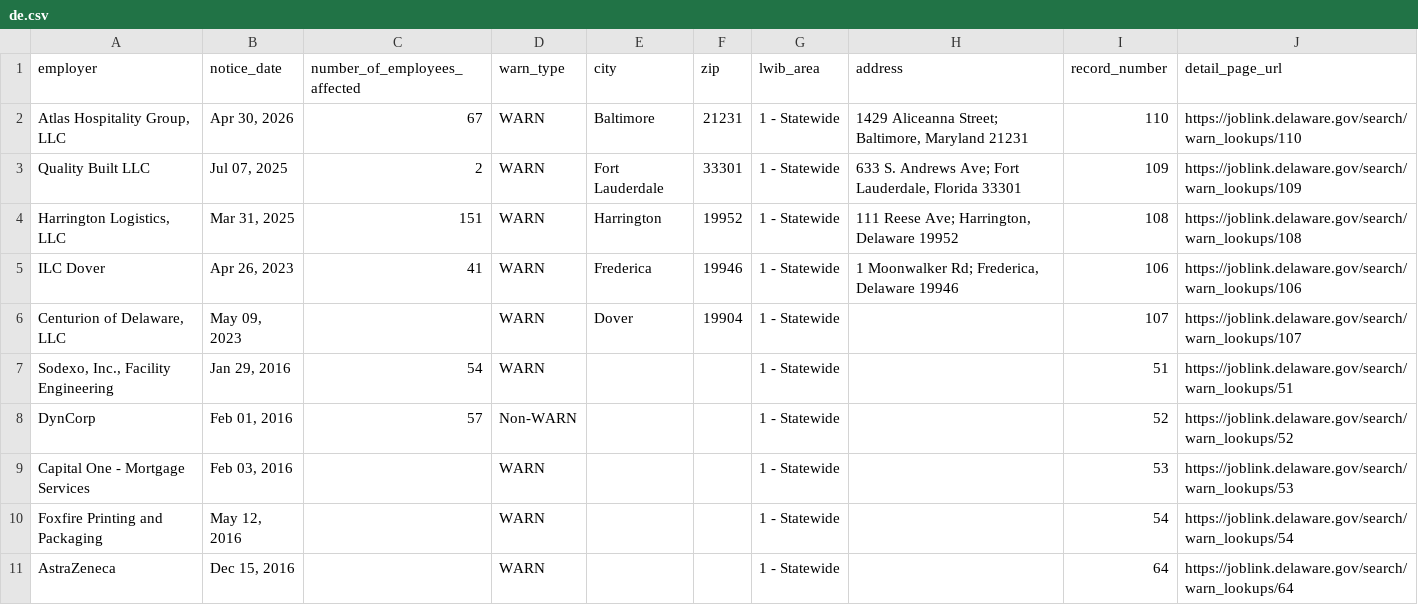
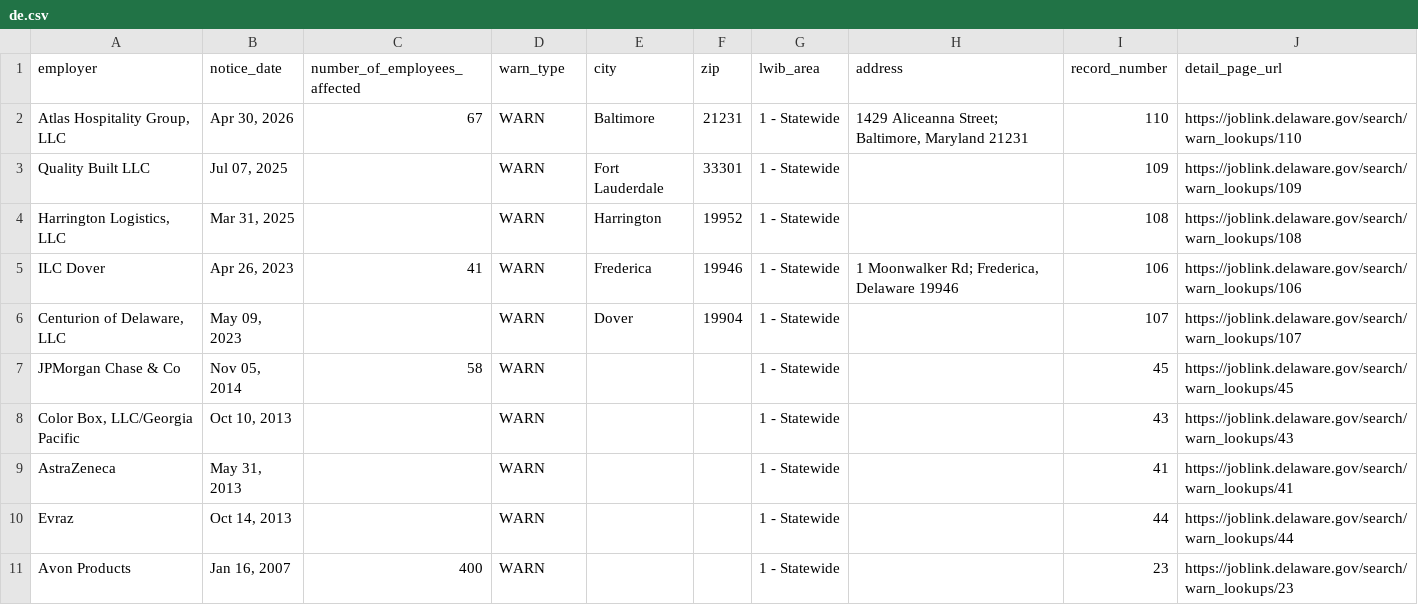
Before and after one commit to FTS-IE/github-actions-tut, a CSV file: data/de.csv, drawn as a sheet.

```diff
--- a/data/de.csv
+++ b/data/de.csv
@@ -2,10 +2,10 @@ employer,notice_date,number_of_employees_affected,warn_type,city,zip,lwib_area,a
 "Atlas Hospitality Group, LLC","Apr 30, 2026",67,WARN,Baltimore,21231,1 - Statewide,"1429 Aliceanna Street; Baltimore, Maryland 21231",110,https://joblink.delaware.gov/search/warn_lookups/110
-Quality Built LLC,"Jul 07, 2025",2,WARN,Fort Lauderdale,33301,1 - Statewide,"633 S. Andrews Ave; Fort Lauderdale, Florida 33301",109,https://joblink.delaware.gov/search/warn_lookups/109
-"Harrington Logistics, LLC","Mar 31, 2025",151,WARN,Harrington,19952,1 - Statewide,"111 Reese Ave; Harrington, Delaware 19952",108,https://joblink.delaware.gov/search/warn_lookups/108
+Quality Built LLC,"Jul 07, 2025",,WARN,Fort Lauderdale,33301,1 - Statewide,,109,https://joblink.delaware.gov/search/warn_lookups/109
+"Harrington Logistics, LLC","Mar 31, 2025",,WARN,Harrington,19952,1 - Statewide,,108,https://joblink.delaware.gov/search/warn_lookups/108
 ILC Dover,"Apr 26, 2023",41,WARN,Frederica,19946,1 - Statewide,"1 Moonwalker Rd; Frederica, Delaware 19946",106,https://joblink.delaware.gov/search/warn_lookups/106
 "Centurion of Delaware, LLC","May 09, 2023",,WARN,Dover,19904,1 - Statewide,,107,https://joblink.delaware.gov/search/warn_lookups/107
-"Sodexo, Inc., Facility Engineering","Jan 29, 2016",54,WARN,,,1 - Statewide,,51,https://joblink.delaware.gov/search/warn_lookups/51
-DynCorp,"Feb 01, 2016",57,Non-WARN,,,1 - Statewide,,52,https://joblink.delaware.gov/search/warn_lookups/52
-Capital One - Mortgage Services,"Feb 03, 2016",,WARN,,,1 - Statewide,,53,https://joblink.delaware.gov/search/warn_lookups/53
-Foxfire Printing and Packaging,"May 12, 2016",,WARN,,,1 - Statewide,,54,https://joblink.delaware.gov/search/warn_lookups/54
-AstraZeneca,"Dec 15, 2016",,WARN,,,1 - Statewide,,64,https://joblink.delaware.gov/search/warn_lookups/64
+JPMorgan Chase & Co,"Nov 05, 2014",58,WARN,,,1 - Statewide,,45,https://joblink.delaware.gov/search/warn_lookups/45
+"Color Box, LLC/Georgia Pacific","Oct 10, 2013",,WARN,,,1 - Statewide,,43,https://joblink.delaware.gov/search/warn_lookups/43
+AstraZeneca,"May 31, 2013",,WARN,,,1 - Statewide,,41,https://joblink.delaware.gov/search/warn_lookups/41
+Evraz,"Oct 14, 2013",,WARN,,,1 - Statewide,,44,https://joblink.delaware.gov/search/warn_lookups/44
+Avon Products,"Jan 16, 2007",400,WARN,,,1 - Statewide,,23,https://joblink.delaware.gov/search/warn_lookups/23
```
Also changed, not shown: data/or.csv, data/recent_notices.csv, 6 other files.
